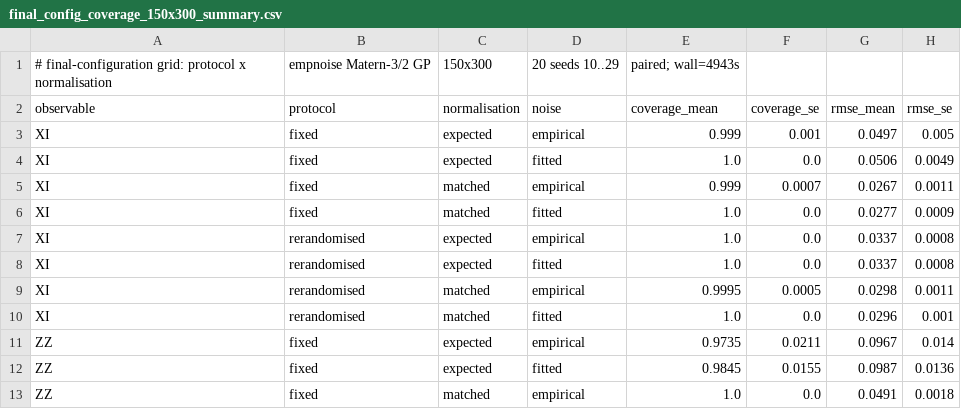
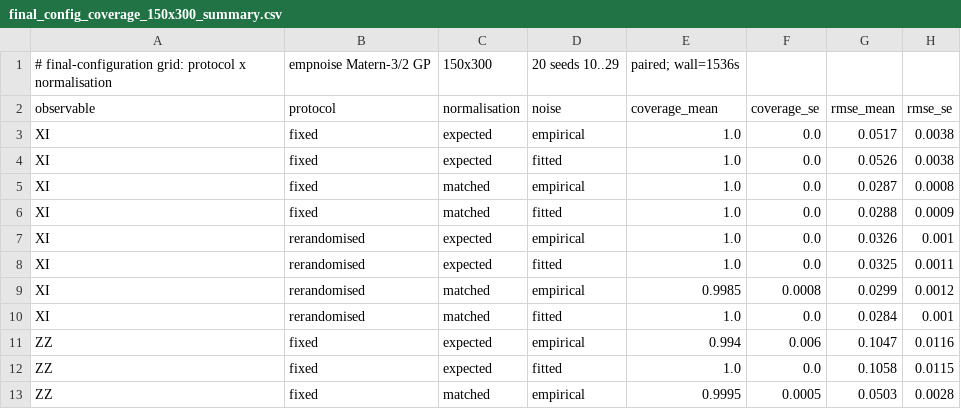
Before and after one commit to geeshquiche/classical-shadows, a CSV file: studies/final_config_coverage_150x300_summary.csv, drawn as a sheet; only a part is shown; the diff covers the shown part only.

```diff
--- a/studies/final_config_coverage_150x300_summary.csv
+++ b/studies/final_config_coverage_150x300_summary.csv
@@ -1,13 +1,13 @@
-# final-configuration grid: protocol x normalisation, empnoise Matern-3/2 GP, 150x300, 20 seeds 10..29, paired; wall=4943s
+# final-configuration grid: protocol x normalisation, empnoise Matern-3/2 GP, 150x300, 20 seeds 10..29, paired; wall=1536s
 observable,protocol,normalisation,noise,coverage_mean,coverage_se,rmse_mean,rmse_se
-XI,fixed,expected,empirical,0.999,0.001,0.0497,0.005
-XI,fixed,expected,fitted,1.0,0.0,0.0506,0.0049
-XI,fixed,matched,empirical,0.999,0.0007,0.0267,0.0011
-XI,fixed,matched,fitted,1.0,0.0,0.0277,0.0009
-XI,rerandomised,expected,empirical,1.0,0.0,0.0337,0.0008
-XI,rerandomised,expected,fitted,1.0,0.0,0.0337,0.0008
-XI,rerandomised,matched,empirical,0.9995,0.0005,0.0298,0.0011
-XI,rerandomised,matched,fitted,1.0,0.0,0.0296,0.001
-ZZ,fixed,expected,empirical,0.9735,0.0211,0.0967,0.014
-ZZ,fixed,expected,fitted,0.9845,0.0155,0.0987,0.0136
-ZZ,fixed,matched,empirical,1.0,0.0,0.0491,0.0018
+XI,fixed,expected,empirical,1.0,0.0,0.0517,0.0038
+XI,fixed,expected,fitted,1.0,0.0,0.0526,0.0038
+XI,fixed,matched,empirical,1.0,0.0,0.0287,0.0008
+XI,fixed,matched,fitted,1.0,0.0,0.0288,0.0009
+XI,rerandomised,expected,empirical,1.0,0.0,0.0326,0.001
+XI,rerandomised,expected,fitted,1.0,0.0,0.0325,0.0011
+XI,rerandomised,matched,empirical,0.9985,0.0008,0.0299,0.0012
+XI,rerandomised,matched,fitted,1.0,0.0,0.0284,0.001
+ZZ,fixed,expected,empirical,0.994,0.006,0.1047,0.0116
+ZZ,fixed,expected,fitted,1.0,0.0,0.1058,0.0115
+ZZ,fixed,matched,empirical,0.9995,0.0005,0.0503,0.0028
```
Also changed, not shown: 10 edited cells elsewhere in this file, studies/final_config_coverage_100x200_summary.csv, studies/final_config_coverage_20x60_summary.csv, 16 other files.
